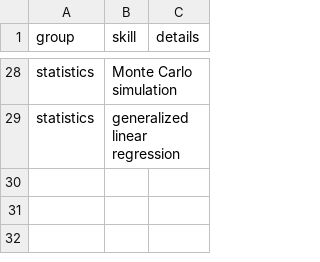
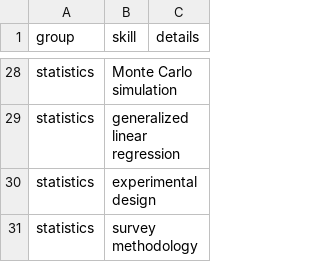
Before and after one commit to NamNguyen-hub/cv, a CSV file: data/skills.csv, drawn as a sheet; only a part is shown, gaps mark what is left out.

```diff
--- a/data/skills.csv
+++ b/data/skills.csv
@@ -29 +29,3 @@ statistics,Monte Carlo simulation,
 statistics,generalized linear regression,
+statistics,experimental design,
+statistics,survey methodology,
```
Also changed, not shown: data/job-descriptions.csv, 3 other files.
